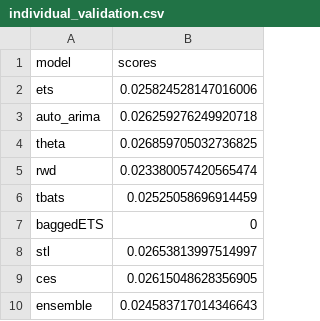
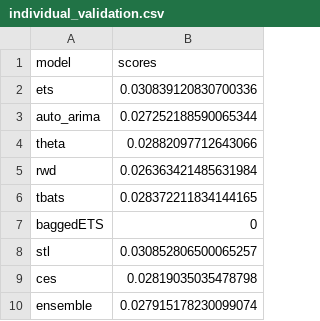
Before and after one commit to braydentang1/US-to-CAD-Exchange-Rate-Forecasting, a CSV file: excaus_forecast/results/individual_validation.csv, drawn as a sheet.

```diff
--- a/excaus_forecast/results/individual_validation.csv
+++ b/excaus_forecast/results/individual_validation.csv
@@ -1,10 +1,10 @@
 model,scores
-ets,0.025824528147016006
-auto_arima,0.026259276249920718
-theta,0.026859705032736825
-rwd,0.023380057420565474
-tbats,0.02525058696914459
+ets,0.030839120830700336
+auto_arima,0.027252188590065344
+theta,0.02882097712643066
+rwd,0.026363421485631984
+tbats,0.028372211834144165
 baggedETS,0
-stl,0.02653813997514997
-ces,0.02615048628356905
-ensemble,0.024583717014346643
+stl,0.030852806500065257
+ces,0.02819035035478798
+ensemble,0.027915178230099074
```
Also changed, not shown: 9 other files.
